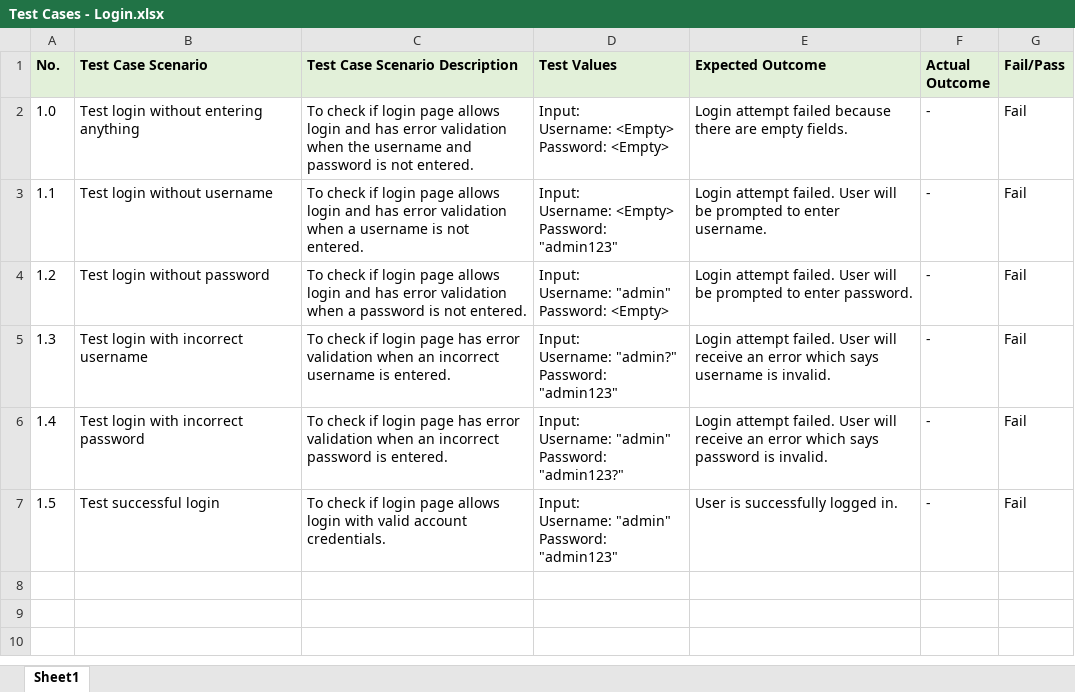
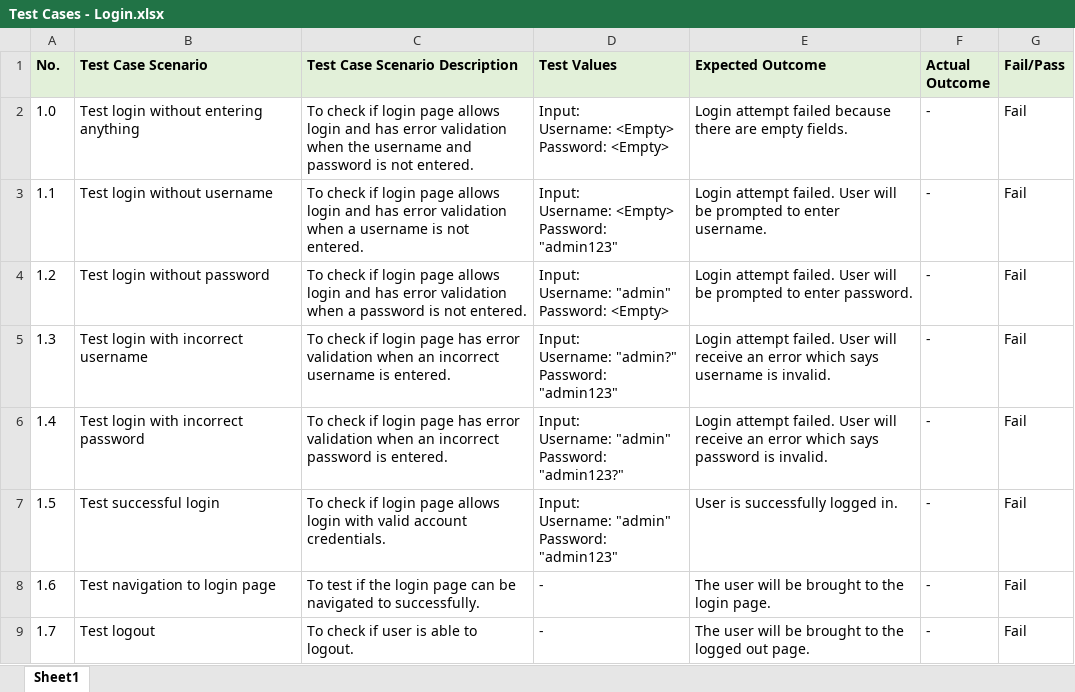
Before and after one commit to zxlee00/ETI_ToDoList, an Excel workbook: TestCases/Test Cases - Login.xlsx, sheet Sheet1, drawn as a sheet; values as stored, in another font and other column widths than the file's, no borders; the diff names each change by its address in the sheet, - before the commit and + after, or states it on an @@ line.

Commit message:
#1 Update documentation with 2 new test cases

```diff
--- a/TestCases/Test Cases - Login.xlsx (sheet Sheet1)
+++ b/TestCases/Test Cases - Login.xlsx (sheet Sheet1)
+row 8: 1.6 | Test navigation to login page | To test if the login page can be navigated to successfully. | - | The user will be brought to the login page. | - | Fail
+row 9: 1.7 | Test logout | To check if user is able to logout. | - | The user will be brought to the logged out page. | - | Fail
```
